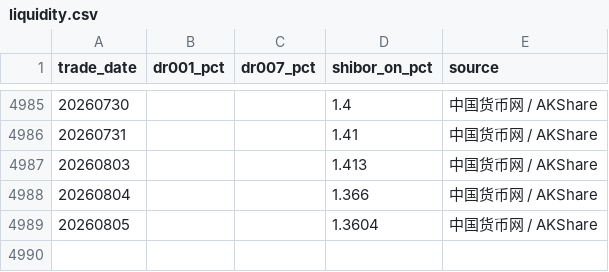
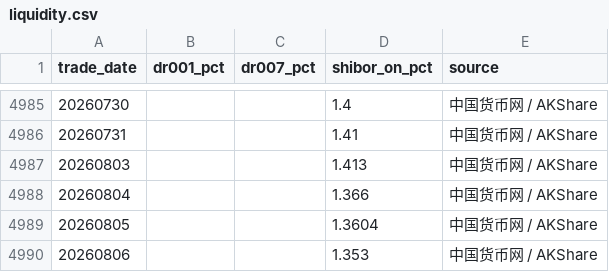
Before and after one commit to littlepeachh/macroscope-dashboard-v9, a CSV file: data/liquidity.csv, drawn as a sheet; only a part is shown, gaps mark what is left out; the diff names each change by its address in the sheet, - before the commit and + after, or states it on an @@ line.

```diff
--- a/data/liquidity.csv
+++ b/data/liquidity.csv
+row 4990: 20260806 |  |  | 1.353 | 中国货币网 / AKShare
```
Also changed, not shown: data/macro.csv, 3 other files.
